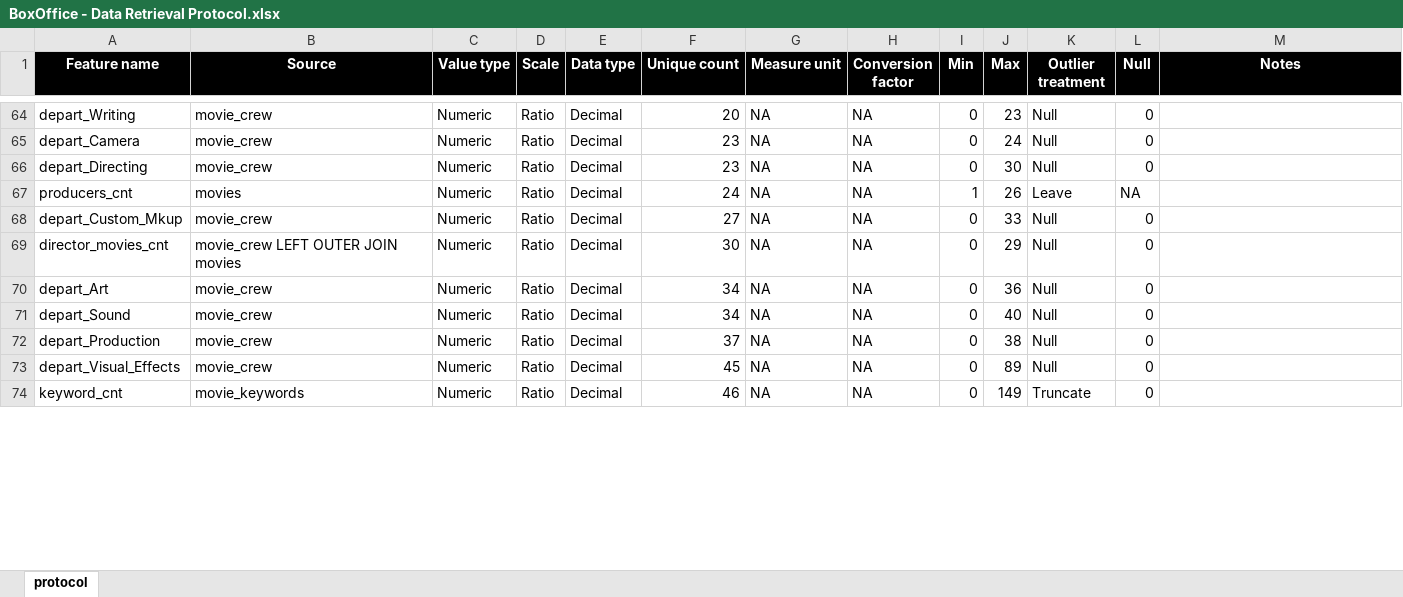
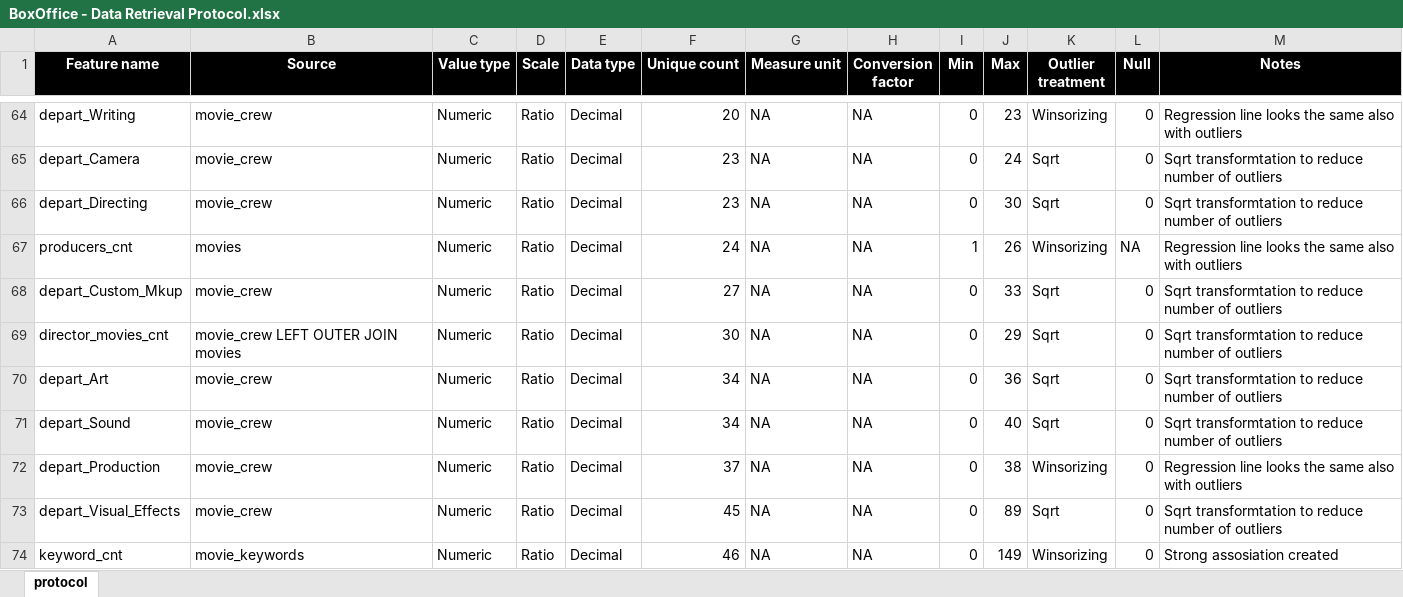
Before and after one commit to vladip1/DataScience, an Excel workbook: project/BoxOffice - Data Retrieval Protocol.xlsx, sheet protocol, drawn as a sheet; only a part is shown, gaps mark what is left out; values as stored, in another font and other column widths than the file's, no borders; the diff covers the shown part only; the diff names each change by its address in the sheet, - before the commit and + after, or states it on an @@ line.

```diff
--- a/project/BoxOffice - Data Retrieval Protocol.xlsx (sheet protocol)
+++ b/project/BoxOffice - Data Retrieval Protocol.xlsx (sheet protocol)
-K64 (Outlier treatment): Null
+K64 (Outlier treatment): Winsorizing
-M64 (Notes): (empty)
+M64 (Notes): Regression line looks the same also with outliers
-K65:K66 (Outlier treatment): Null
+K65:K66 (Outlier treatment): Sqrt
-M65:M66 (Notes): (empty)
+M65:M66 (Notes): Sqrt transformtation to reduce number of outliers
-K67 (Outlier treatment): Leave
+K67 (Outlier treatment): Winsorizing
-M67 (Notes): (empty)
+M67 (Notes): Regression line looks the same also with outliers
-K68:K71 (Outlier treatment): Null
+K68:K71 (Outlier treatment): Sqrt
-M68:M71 (Notes): (empty)
+M68:M71 (Notes): Sqrt transformtation to reduce number of outliers
-K72 (Outlier treatment): Null
+K72 (Outlier treatment): Winsorizing
-M72 (Notes): (empty)
+M72 (Notes): Regression line looks the same also with outliers
-K73 (Outlier treatment): Null
+K73 (Outlier treatment): Sqrt
-M73 (Notes): (empty)
+M73 (Notes): Sqrt transformtation to reduce number of outliers
-K74 (Outlier treatment): Truncate
+K74 (Outlier treatment): Winsorizing
-M74 (Notes): (empty)
+M74 (Notes): Strong assosiation created
```
Also changed, not shown: 43 hidden or unhidden rows and 49 edited cells elsewhere in this sheet, 3 other files.
